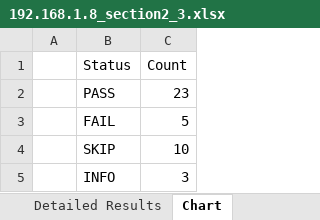
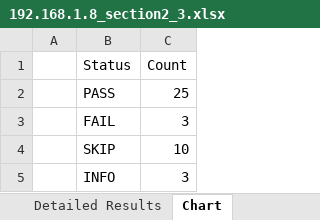
Before and after one commit to vinhUIT01/Automation, an Excel workbook: audit/docker_benchmark_reports/192.168.1.8_section2_3.xlsx, sheet Chart, drawn as a sheet; values as stored, in another font and other column widths than the file's, no borders; charts and pictures not drawn; the diff names each change by its address in the sheet, - before the commit and + after, or states it on an @@ line.

```diff
--- a/audit/docker_benchmark_reports/192.168.1.8_section2_3.xlsx (sheet Chart)
+++ b/audit/docker_benchmark_reports/192.168.1.8_section2_3.xlsx (sheet Chart)
-C2 (Count): 23
+C2 (Count): 25
-C3 (Count): 5
+C3 (Count): 3
```
Also changed, not shown: sheet Detailed Results, sheet Summary, 21 other files.
